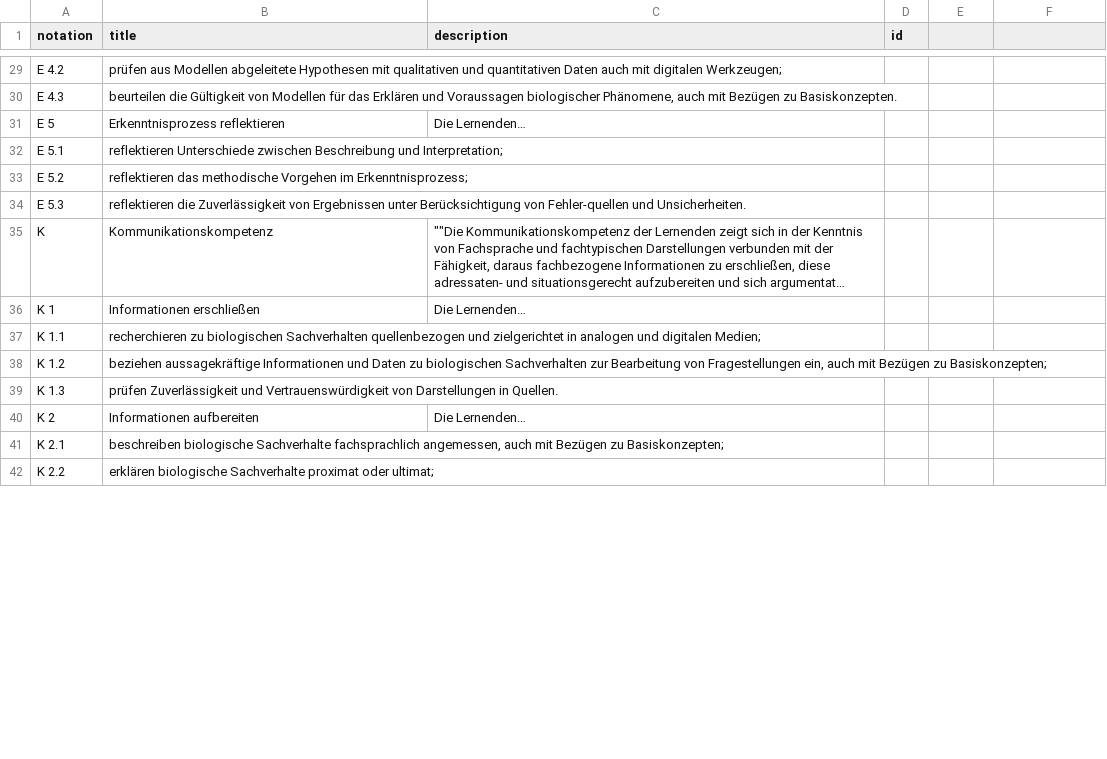
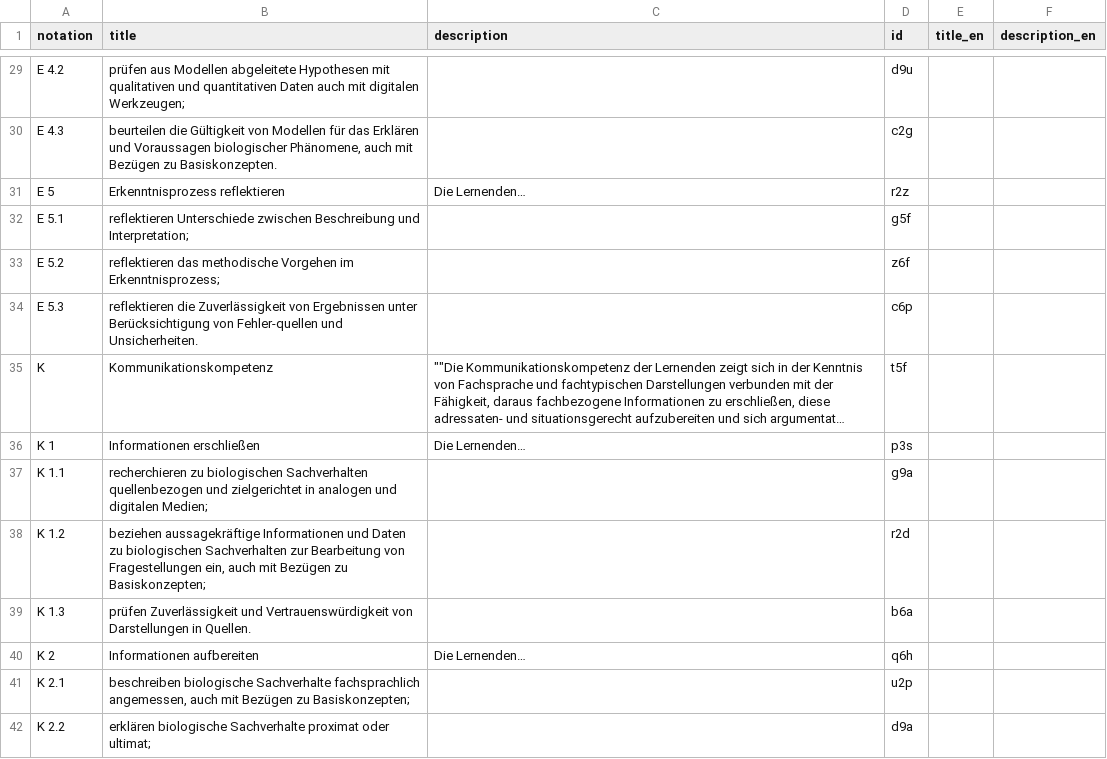
Before and after one commit to iqb-vocabs/v44, a CSV file: csv/k1_Kompetenzbereiche.csv, drawn as a sheet; only a part is shown, gaps mark what is left out; long unchanged cells end in …; the diff covers the shown part only; the diff names each change by its address in the sheet, - before the commit and + after, or states it on an @@ line.

```diff
--- a/csv/k1_Kompetenzbereiche.csv
+++ b/csv/k1_Kompetenzbereiche.csv
-E1: (empty)
+E1: title_en
-F1: (empty)
+F1: description_en
-D29 (id): (empty)
+D29 (id): d9u
-D30 (id): (empty)
+D30 (id): c2g
-D31 (id): (empty)
+D31 (id): r2z
-D32 (id): (empty)
+D32 (id): g5f
-D33 (id): (empty)
+D33 (id): z6f
-D34 (id): (empty)
+D34 (id): c6p
-D35 (id): (empty)
+D35 (id): t5f
-D36 (id): (empty)
+D36 (id): p3s
-D37 (id): (empty)
+D37 (id): g9a
-D38 (id): (empty)
+D38 (id): r2d
-D39 (id): (empty)
+D39 (id): b6a
-D40 (id): (empty)
+D40 (id): q6h
-D41 (id): (empty)
+D41 (id): u2p
-D42 (id): (empty)
+D42 (id): d9a
```
Also changed, not shown: 48 edited cells elsewhere in this file, 9 other files.
